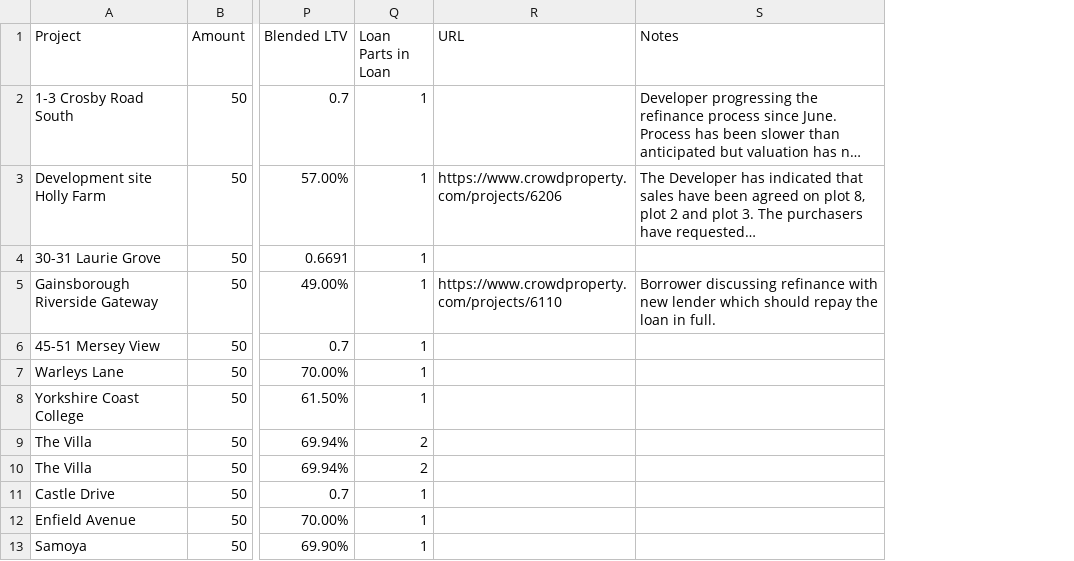
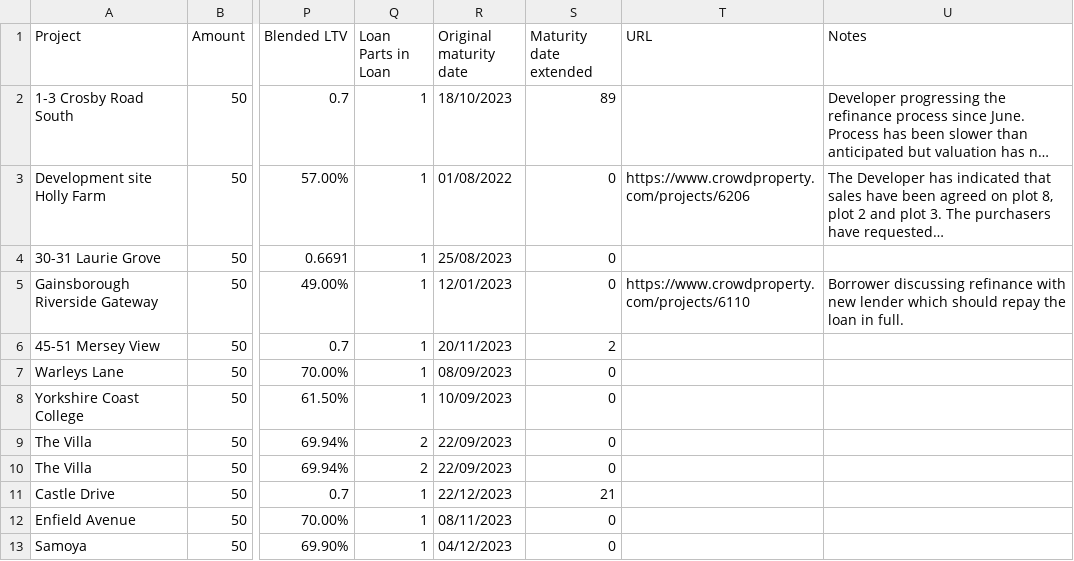
Before and after one commit to sijfish/p2panalytics, a CSV file: data/crowdproperty.csv, drawn as a sheet; only a part is shown, gaps mark what is left out; long unchanged cells end in …; the diff names each change by its address in the sheet, - before the commit and + after, or states it on an @@ line.

Commit message:
original maturity date

```diff
--- a/data/crowdproperty.csv
+++ b/data/crowdproperty.csv
+column R (Original maturity date), rows 2-13: 18/10/2023 | 01/08/2022 | 25/08/2023 | 12/01/2023 | 20/11/2023 | 08/09/2023 | 10/09/2023 | 22/09/2023 | 22/09/2023 | 22/12/2023 | 08/11/2023 | 04/12/2023
+column S (Maturity date extended), rows 2-13: 89 | 0 | 0 | 0 | 2 | 0 | 0 | 0 | 0 | 21 | 0 | 0
```
Also changed, not shown: data/cash.csv, data/invest_fund.csv, 2 other files.
